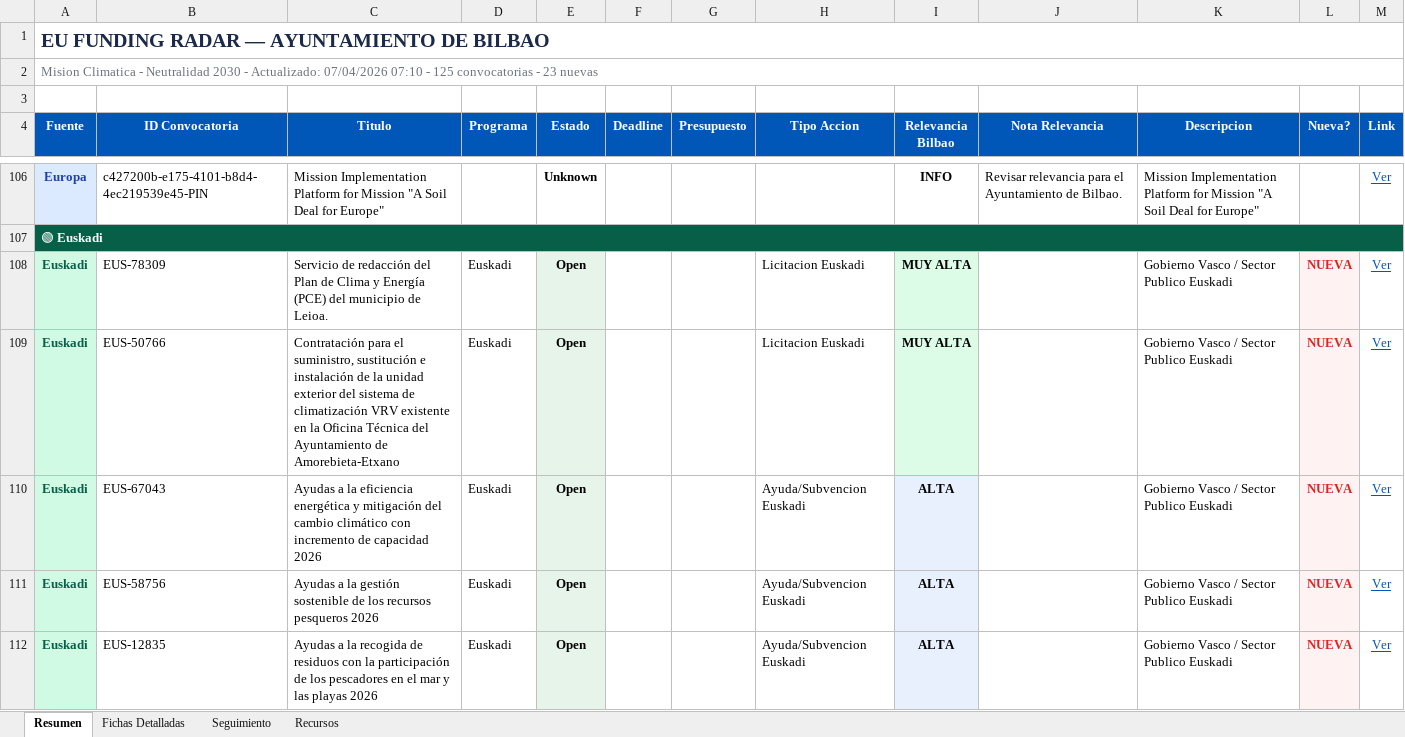
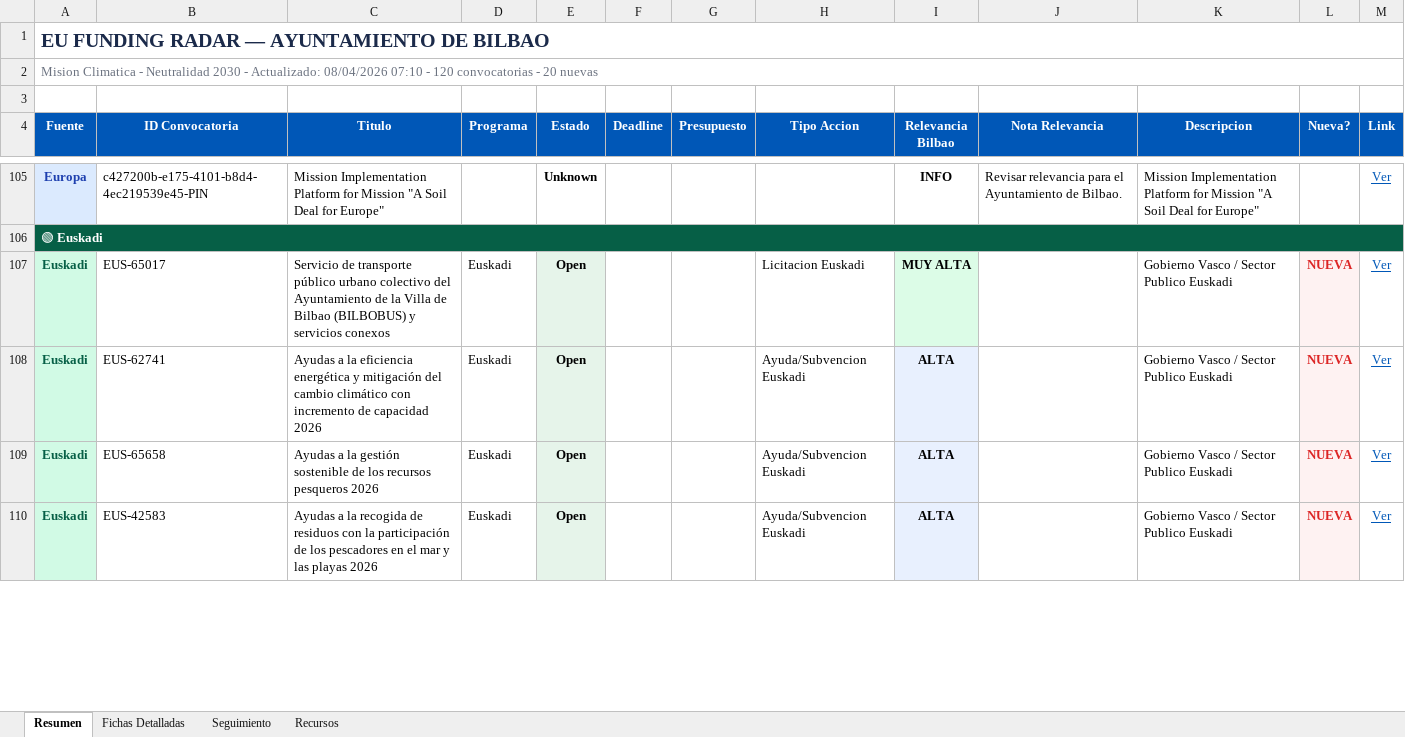
Before and after one commit to haguirre-lab/eu-funding-radar, an Excel workbook: docs/resultados_convocatorias.xlsx, sheet Resumen, drawn as a sheet; only a part is shown, gaps mark what is left out; values as stored, in another font and other column widths than the file's, no borders; removed rows and columns are numbered as before the commit, all else as after; the diff covers the shown part only; the diff names each change by its address in the sheet, - before the commit and + after, or states it on an @@ line.

```diff
--- a/docs/resultados_convocatorias.xlsx (sheet Resumen)
+++ b/docs/resultados_convocatorias.xlsx (sheet Resumen)
-A2 (Fuente): …- Actualizado: 07/04/2026 07:10 - 125 convocatorias - 23 nuevas
+A2 (Fuente): …- Actualizado: 08/04/2026 07:10 - 120 convocatorias - 20 nuevas
-row 108: Euskadi | EUS-78309 | Servicio de redacción del Plan de Clima y Energía (PCE) del municipio de Leioa. | Euskadi | Open |  |  | Licitacion Euskadi | MUY ALTA |  | Gobierno Vasco / Sector Publico Euskadi | NUEVA | Ver
-B107 (ID Convocatoria): EUS-50766
+B107 (ID Convocatoria): EUS-65017
-C107 (Titulo): Contratación para el suministro, sustitución e instalación de la unidad exterior del sistema de climatización VRV existente en la Oficina Técnica del Ayuntamiento de Amorebieta-Etxano
+C107 (Titulo): Servicio de transporte público urbano colectivo del Ayuntamiento de la Villa de Bilbao (BILBOBUS) y servicios conexos
-B108 (ID Convocatoria): EUS-67043
+B108 (ID Convocatoria): EUS-62741
-B109 (ID Convocatoria): EUS-58756
+B109 (ID Convocatoria): EUS-65658
-B110 (ID Convocatoria): EUS-12835
+B110 (ID Convocatoria): EUS-42583
```
Also changed, not shown: 4 removed rows, 29 edited cells and cell formats elsewhere in this sheet, sheet Fichas Detalladas, sheet Seguimiento, 3 other files.
